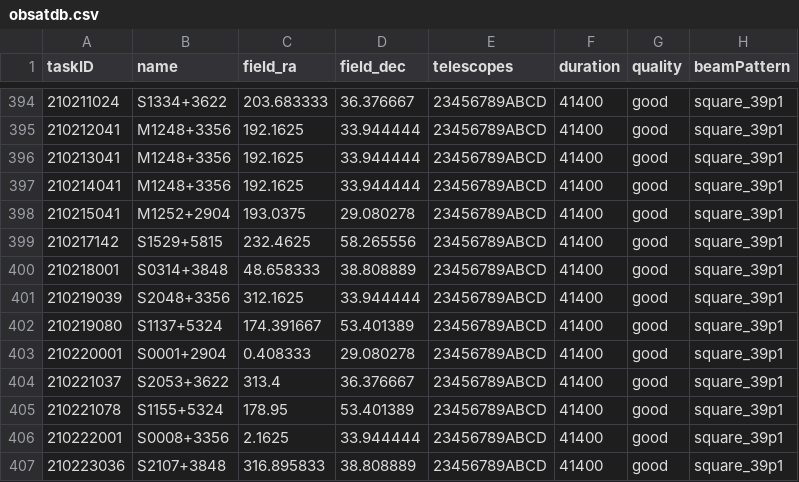
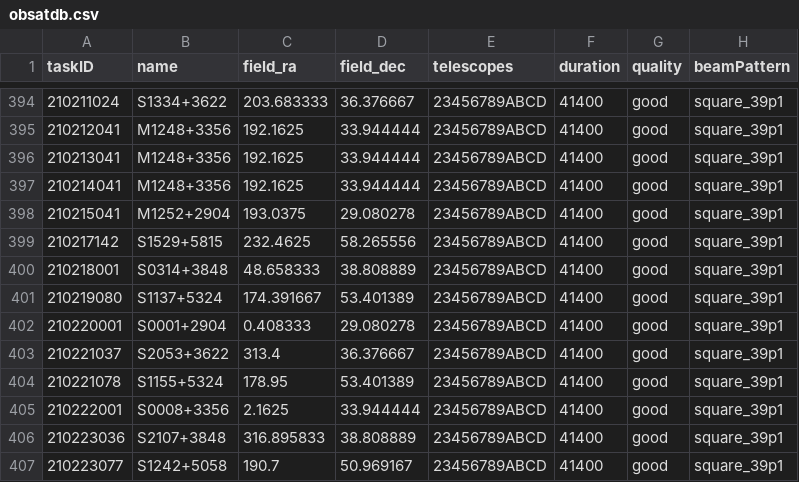
Before and after one commit to eakadams/aperinfo, a CSV file: files/obsatdb.csv, drawn as a sheet; only a part is shown, gaps mark what is left out; the shorter side is filled out with more unchanged rows; the diff names each change by its address in the sheet, - before the commit and + after, or states it on an @@ line.

```diff
--- a/files/obsatdb.csv
+++ b/files/obsatdb.csv
-row 401: 210219039 | S2048+3356 | 312.1625 | 33.944444 | 23456789ABCD | 41400 | good | square_39p1
```
Also changed, not shown: files/badatdb.csv.
